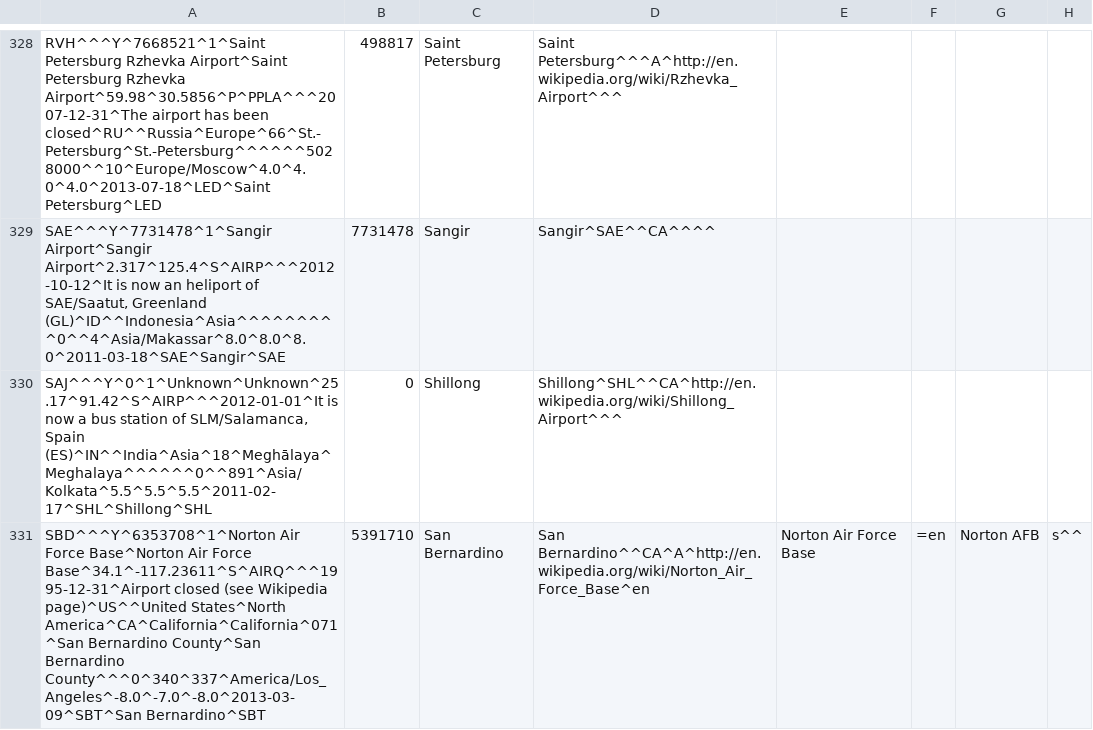
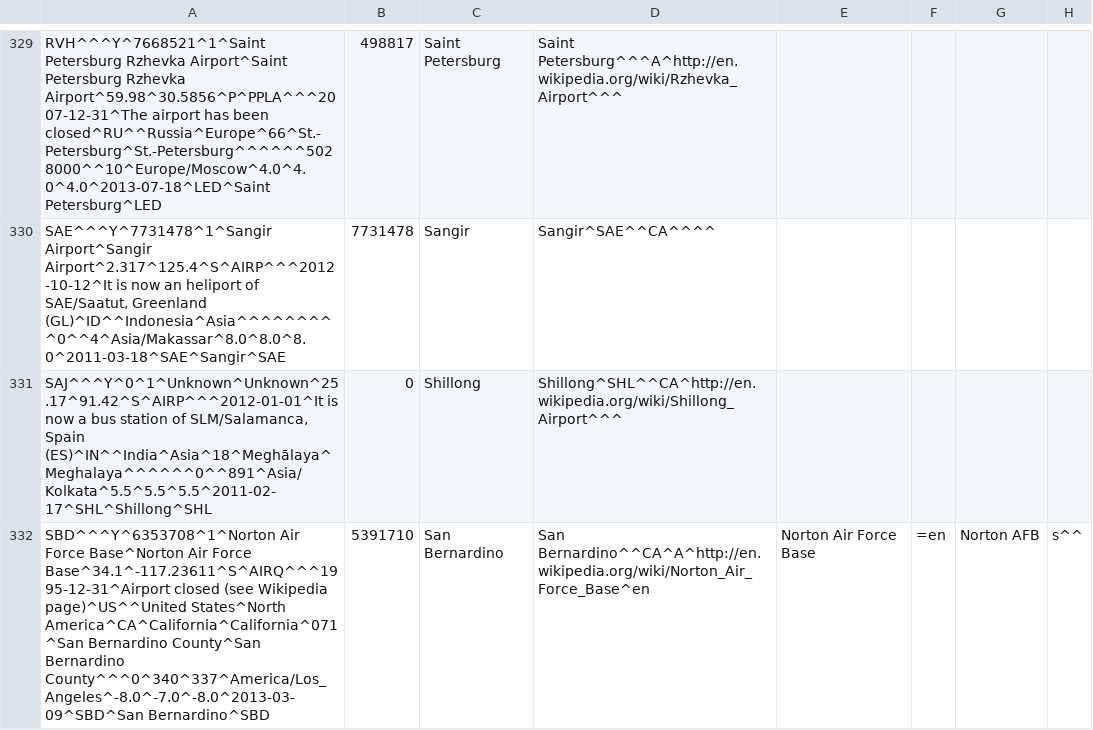
Before and after one commit to opentraveldata/geobases, a CSV file: GeoBases/DataSources/Por/Optd/optd_por_no_longer_valid.csv, drawn as a sheet; only a part is shown, gaps mark what is left out; addresses are those after the commit; the diff covers the shown part only; the diff names each change by its address in the sheet, - before the commit and + after, or states it on an @@ line.

Commit message:
Update data

```diff
--- a/GeoBases/DataSources/Por/Optd/optd_por_no_longer_valid.csv
+++ b/GeoBases/DataSources/Por/Optd/optd_por_no_longer_valid.csv
-A332: …County^San Bernardino County^^^0^340^337^America/Los_Angeles^-8.0^-7.0^-8.0^2013-03-09^SBT^San Bernardino^SBT
+A332: …County^San Bernardino County^^^0^340^337^America/Los_Angeles^-8.0^-7.0^-8.0^2013-03-09^SBD^San Bernardino^SBD
```
Also changed, not shown: 3 added rows and 1 edited cell elsewhere in this file, GeoBases/DataSources/Airlines/optd_airlines.csv, 6 other files.
